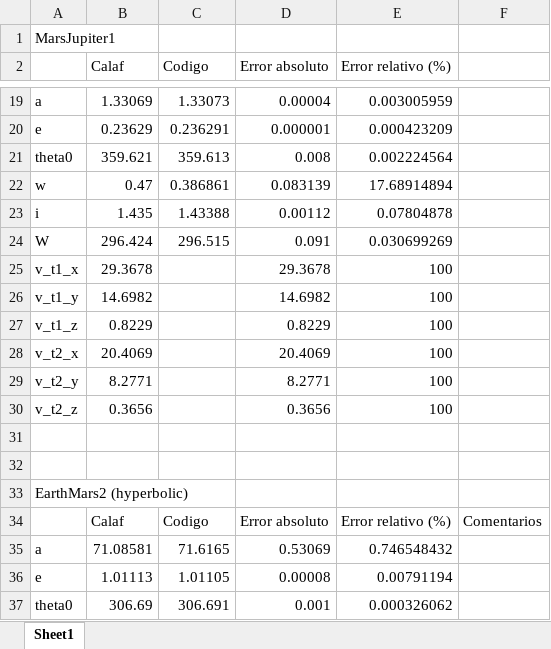
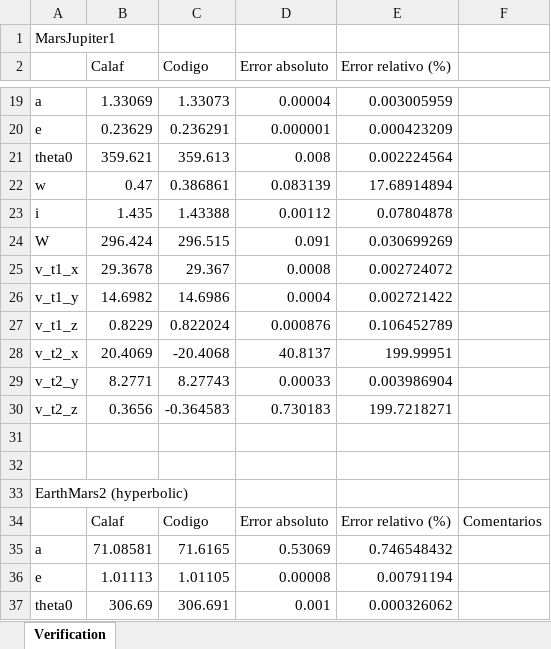
Before and after one commit to AstroProjects/orbitalMechanics, an Excel workbook: Others/Excel with results.xlsx, sheet Verification, drawn as a sheet; only a part is shown, gaps mark what is left out; values as stored, in another font and other column widths than the file's, no borders; the diff covers the shown part only; the diff names each change by its address in the sheet, - before the commit and + after, or states it on an @@ line.

```diff
--- a/Others/Excel with results.xlsx (sheet Verification)
+++ b/Others/Excel with results.xlsx (sheet Verification)
-sheet tab: Sheet1
+sheet tab: Verification
-C25 (Codigo): (empty)
+C25 (Codigo): 29.367
-D25 (Error absoluto): 29.3678
+D25 (Error absoluto): 0.0008
-E25 (Error relativo (%)): 100
+E25 (Error relativo (%)): 0.002724072
-C26 (Codigo): (empty)
+C26 (Codigo): 14.6986
-D26 (Error absoluto): 14.6982
+D26 (Error absoluto): 0.0004
-E26 (Error relativo (%)): 100
+E26 (Error relativo (%)): 0.002721422
-C27 (Codigo): (empty)
+C27 (Codigo): 0.822024
-D27 (Error absoluto): 0.8229
+D27 (Error absoluto): 0.000876
-E27 (Error relativo (%)): 100
+E27 (Error relativo (%)): 0.106452789
-C28 (Codigo): (empty)
+C28 (Codigo): -20.4068
-D28 (Error absoluto): 20.4069
+D28 (Error absoluto): 40.8137
-E28 (Error relativo (%)): 100
+E28 (Error relativo (%)): 199.99951
-C29 (Codigo): (empty)
+C29 (Codigo): 8.27743
-D29 (Error absoluto): 8.2771
+D29 (Error absoluto): 0.00033
-E29 (Error relativo (%)): 100
+E29 (Error relativo (%)): 0.003986904
-C30 (Codigo): (empty)
+C30 (Codigo): -0.364583
-D30 (Error absoluto): 0.3656
+D30 (Error absoluto): 0.730183
-E30 (Error relativo (%)): 100
+E30 (Error relativo (%)): 199.7218271
```
Also changed, not shown: 36 edited cells elsewhere in this sheet, 5 other files.
